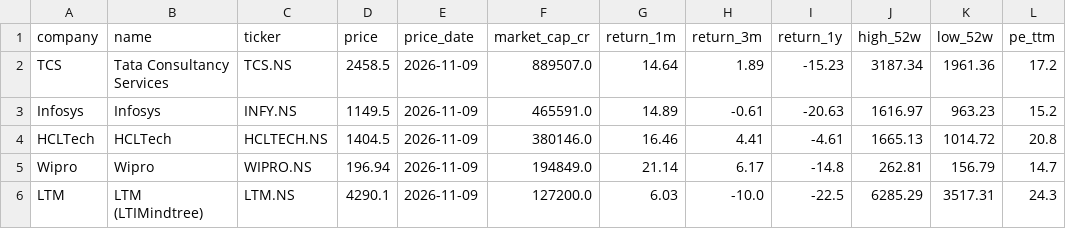
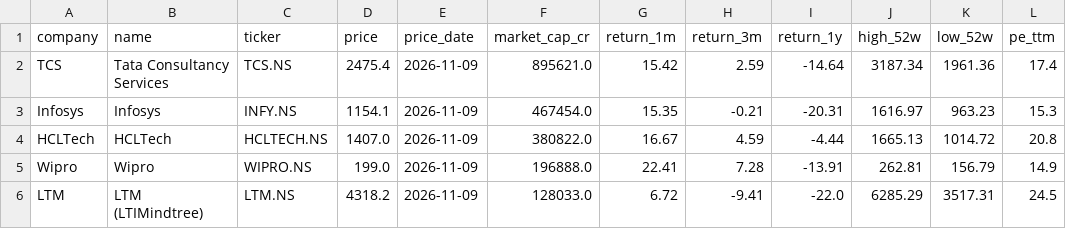
Before and after one commit to hrishi9635/India-it-agent, a CSV file: data/market.csv, drawn as a sheet; only a part is shown; the diff covers the shown part only.

```diff
--- a/data/market.csv
+++ b/data/market.csv
@@ -1,6 +1,6 @@
 company,name,ticker,price,price_date,market_cap_cr,return_1m,return_3m,return_1y,high_52w,low_52w,pe_ttm
-TCS,Tata Consultancy Services,TCS.NS,2458.5,2026-11-09,889507.0,14.64,1.89,-15.23,3187.34,1961.36,17.2
-Infosys,Infosys,INFY.NS,1149.5,2026-11-09,465591.0,14.89,-0.61,-20.63,1616.97,963.23,15.2
-HCLTech,HCLTech,HCLTECH.NS,1404.5,2026-11-09,380146.0,16.46,4.41,-4.61,1665.13,1014.72,20.8
-Wipro,Wipro,WIPRO.NS,196.94,2026-11-09,194849.0,21.14,6.17,-14.8,262.81,156.79,14.7
-LTM,LTM (LTIMindtree),LTM.NS,4290.1,2026-11-09,127200.0,6.03,-10.0,-22.5,6285.29,3517.31,24.3
+TCS,Tata Consultancy Services,TCS.NS,2475.4,2026-11-09,895621.0,15.42,2.59,-14.64,3187.34,1961.36,17.4
+Infosys,Infosys,INFY.NS,1154.1,2026-11-09,467454.0,15.35,-0.21,-20.31,1616.97,963.23,15.3
+HCLTech,HCLTech,HCLTECH.NS,1407.0,2026-11-09,380822.0,16.67,4.59,-4.44,1665.13,1014.72,20.8
+Wipro,Wipro,WIPRO.NS,199.0,2026-11-09,196888.0,22.41,7.28,-13.91,262.81,156.79,14.9
+LTM,LTM (LTIMindtree),LTM.NS,4318.2,2026-11-09,128033.0,6.72,-9.41,-22.0,6285.29,3517.31,24.5
```
Also changed, not shown: 30 edited cells elsewhere in this file, data/prices.csv, 6 other files.
